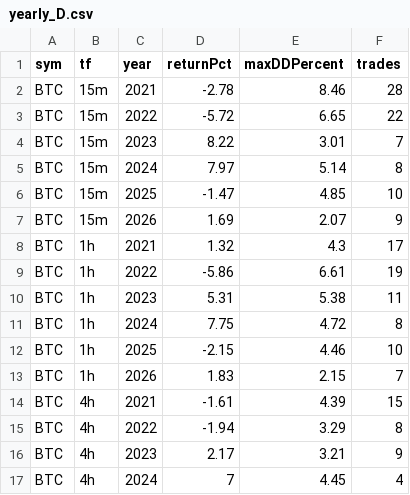
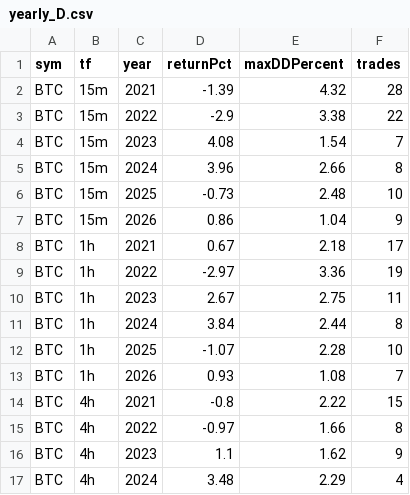
Before and after one commit to mostafa-9898/sharkNight, a CSV file: docs/review/validation/yearly_D.csv, drawn as a sheet; only a part is shown; the diff covers the shown part only.

Commit message:
Update backtest configurations and validation data
- Adjusted actual return value in null_ETH_4h_D.json.
- Updated sample data in null_ETH_4h_D.json for more accurate testing.
- Modified yearly_D.csv to reflect new performance metrics for BTC and ETH across various timeframes.
- Enhanced backtest API to include new parameters: maxOpenPositions, maxTotalExposurePercent, and minBarsBetweenEntries.
- Updated default values for tradeMode and exitMode in the DashboardPage component.
- Improved CLI argument parsing for new multi-position features.
- Refined validation logic to incorporate new position sizing parameters.
- Updated backtest report generation to reflect changes in candidate configurations and performance metrics.

```diff
--- a/docs/review/validation/yearly_D.csv
+++ b/docs/review/validation/yearly_D.csv
@@ -1,17 +1,17 @@
 sym,tf,year,returnPct,maxDDPercent,trades
-BTC,15m,2021,-2.78,8.46,28
-BTC,15m,2022,-5.72,6.65,22
-BTC,15m,2023,8.22,3.01,7
-BTC,15m,2024,7.97,5.14,8
-BTC,15m,2025,-1.47,4.85,10
-BTC,15m,2026,1.69,2.07,9
-BTC,1h,2021,1.32,4.3,17
-BTC,1h,2022,-5.86,6.61,19
-BTC,1h,2023,5.31,5.38,11
-BTC,1h,2024,7.75,4.72,8
-BTC,1h,2025,-2.15,4.46,10
-BTC,1h,2026,1.83,2.15,7
-BTC,4h,2021,-1.61,4.39,15
-BTC,4h,2022,-1.94,3.29,8
-BTC,4h,2023,2.17,3.21,9
-BTC,4h,2024,7,4.45,4
+BTC,15m,2021,-1.39,4.32,28
+BTC,15m,2022,-2.9,3.38,22
+BTC,15m,2023,4.08,1.54,7
+BTC,15m,2024,3.96,2.66,8
+BTC,15m,2025,-0.73,2.48,10
+BTC,15m,2026,0.86,1.04,9
+BTC,1h,2021,0.67,2.18,17
+BTC,1h,2022,-2.97,3.36,19
+BTC,1h,2023,2.67,2.75,11
+BTC,1h,2024,3.84,2.44,8
+BTC,1h,2025,-1.07,2.28,10
+BTC,1h,2026,0.93,1.08,7
+BTC,4h,2021,-0.8,2.22,15
+BTC,4h,2022,-0.97,1.66,8
+BTC,4h,2023,1.1,1.62,9
+BTC,4h,2024,3.48,2.29,4
```
Also changed, not shown: 40 edited cells elsewhere in this file, docs/review/validation/cost_sensitivity.csv, 32 other files.
